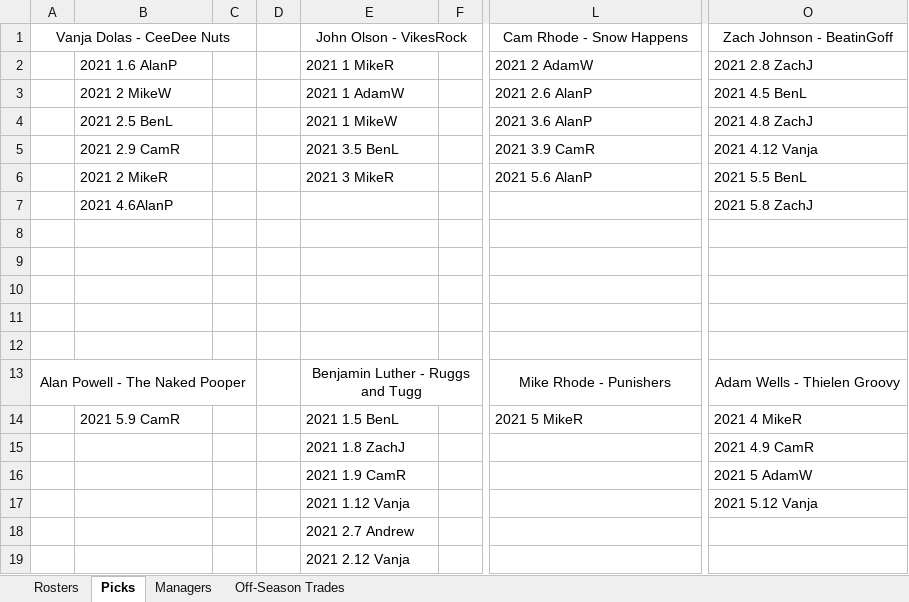
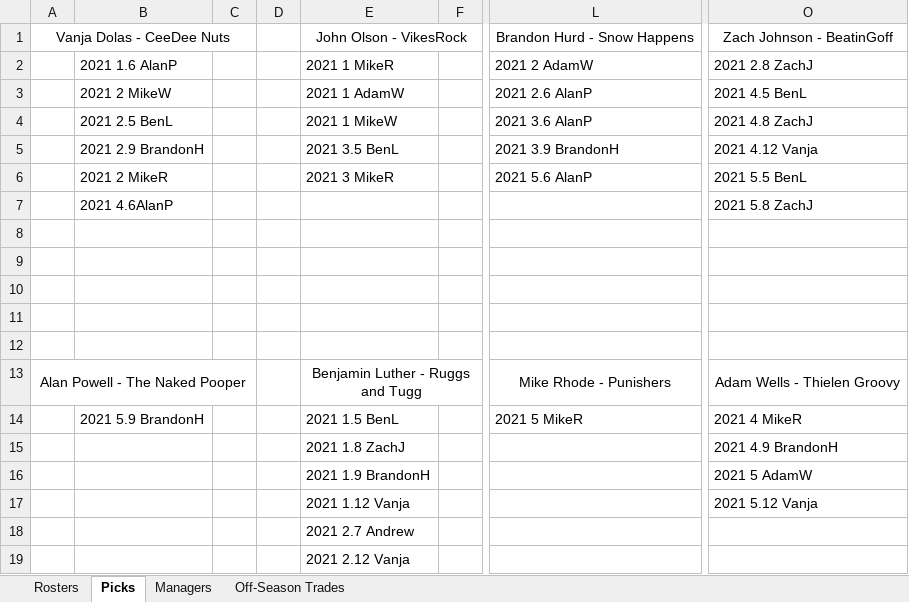
Before and after one commit to johnolson8734/Dynasty, an Excel workbook: OffSeason.xlsx, sheet Picks, drawn as a sheet; only a part is shown, gaps mark what is left out; values as stored, in another font and other column widths than the file's, no borders; the diff names each change by its address in the sheet, - before the commit and + after, or states it on an @@ line.

Commit message:
Rosters/Picks/Managers

```diff
--- a/OffSeason.xlsx (sheet Picks)
+++ b/OffSeason.xlsx (sheet Picks)
-L1: Cam Rhode - Snow Happens
+L1: Brandon Hurd - Snow Happens
-B5: 2021 2.9 CamR
+B5: 2021 2.9 BrandonH
-L5: 2021 3.9 CamR
+L5: 2021 3.9 BrandonH
-B14: 2021 5.9 CamR
+B14: 2021 5.9 BrandonH
-O15: 2021 4.9 CamR
+O15: 2021 4.9 BrandonH
-E16: 2021 1.9 CamR
+E16: 2021 1.9 BrandonH
```
Also changed, not shown: sheet Managers, sheet Rosters.
